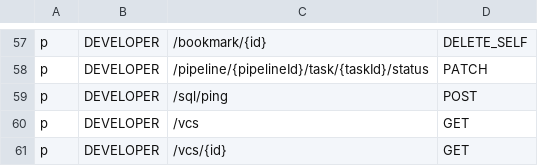
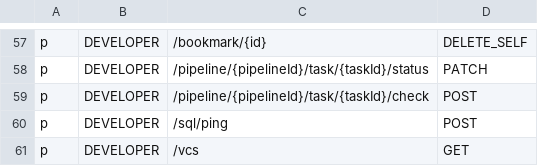
Before and after one commit to bytebase/bytebase, a CSV file: server/acl_casbin_policy_developer.csv, drawn as a sheet; only a part is shown, gaps mark what is left out; the shorter side is filled out with more unchanged rows; the diff names each change by its address in the sheet, - before the commit and + after, or states it on an @@ line.

Commit message:
Implement POST /pipeline/{pipelineId}/task/{taskId}/check to run task checks

```diff
--- a/server/acl_casbin_policy_developer.csv
+++ b/server/acl_casbin_policy_developer.csv
+row 59: p | DEVELOPER | /pipeline/{pipelineId}/task/{taskId}/check | POST
```
Also changed, not shown: server/acl_casbin_policy_dba.csv, server/acl_casbin_policy_owner.csv, 5 other files.
